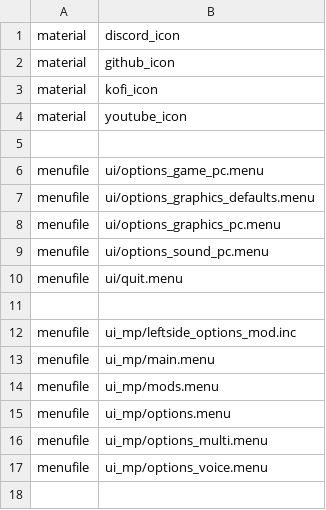
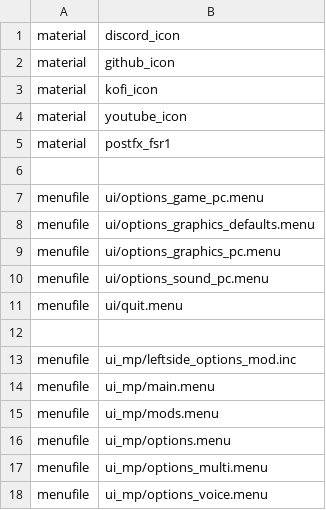
Before and after one commit to Rex109/CoD4QOL, a CSV file: mod/cod4qol/mod.csv, drawn as a sheet.

```diff
--- a/mod/cod4qol/mod.csv
+++ b/mod/cod4qol/mod.csv
@@ -4,2 +4,3 @@ material,kofi_icon
 material,youtube_icon
+material,postfx_fsr1
 
```
Also changed, not shown: 12 other files.
